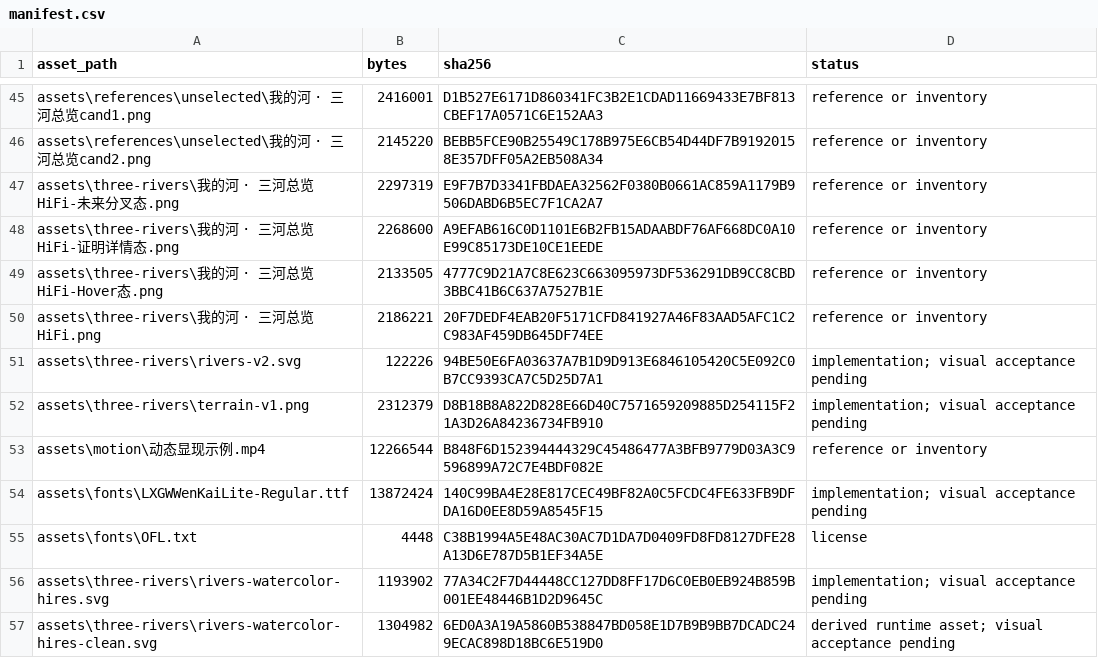
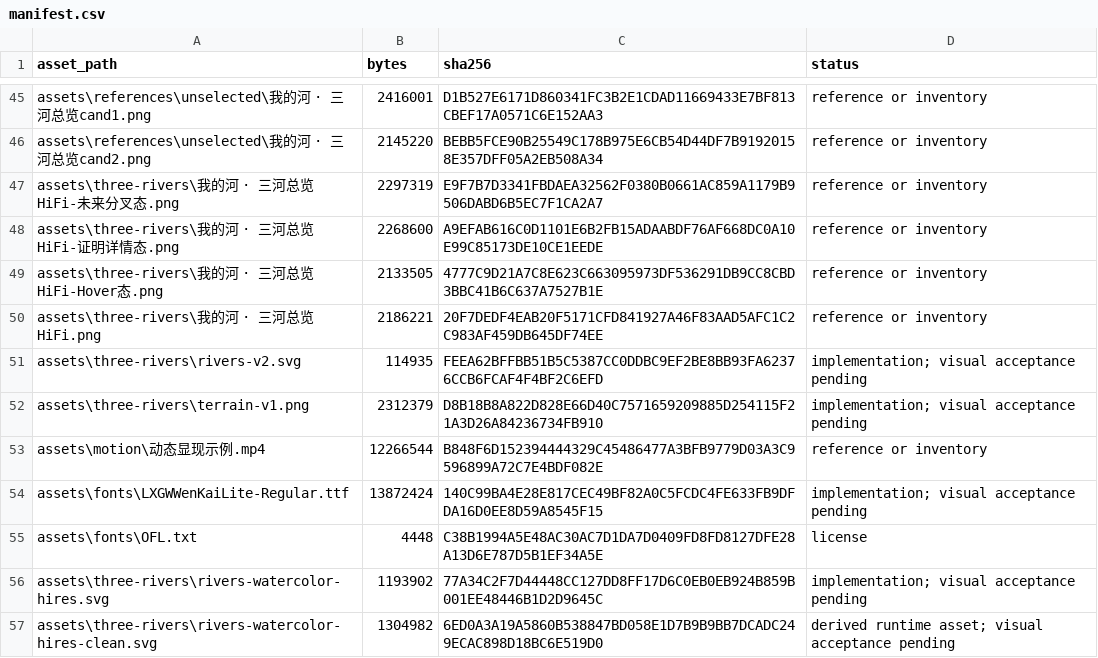
Before and after one commit to abigailmounind/moat, a CSV file: assets/manifest.csv, drawn as a sheet; only a part is shown, gaps mark what is left out.

```diff
--- a/assets/manifest.csv
+++ b/assets/manifest.csv
@@ -50,3 +50,3 @@
 "assets\three-rivers\我的河 · 三河总览HiFi.png","2186221","20F7DEDF4EAB20F5171CFD841927A46F83AAD5AFC1C2C983AF459DB645DF74EE","reference or inventory"
-"assets\three-rivers\rivers-v2.svg","122226","94BE50E6FA03637A7B1D9D913E6846105420C5E092C0B7CC9393CA7C5D25D7A1","implementation; visual acceptance pending"
+"assets\three-rivers\rivers-v2.svg","114935","FEEA62BFFBB51B5C5387CC0DDBC9EF2BE8BB93FA62376CCB6FCAF4F4BF2C6EFD","implementation; visual acceptance pending"
 "assets\three-rivers\terrain-v1.png","2312379","D8B18B8A822D828E66D40C7571659209885D254115F21A3D26A84236734FB910","implementation; visual acceptance pending"
```
Also changed, not shown: docs/reports/asset-inventory.csv, 5 other files.
